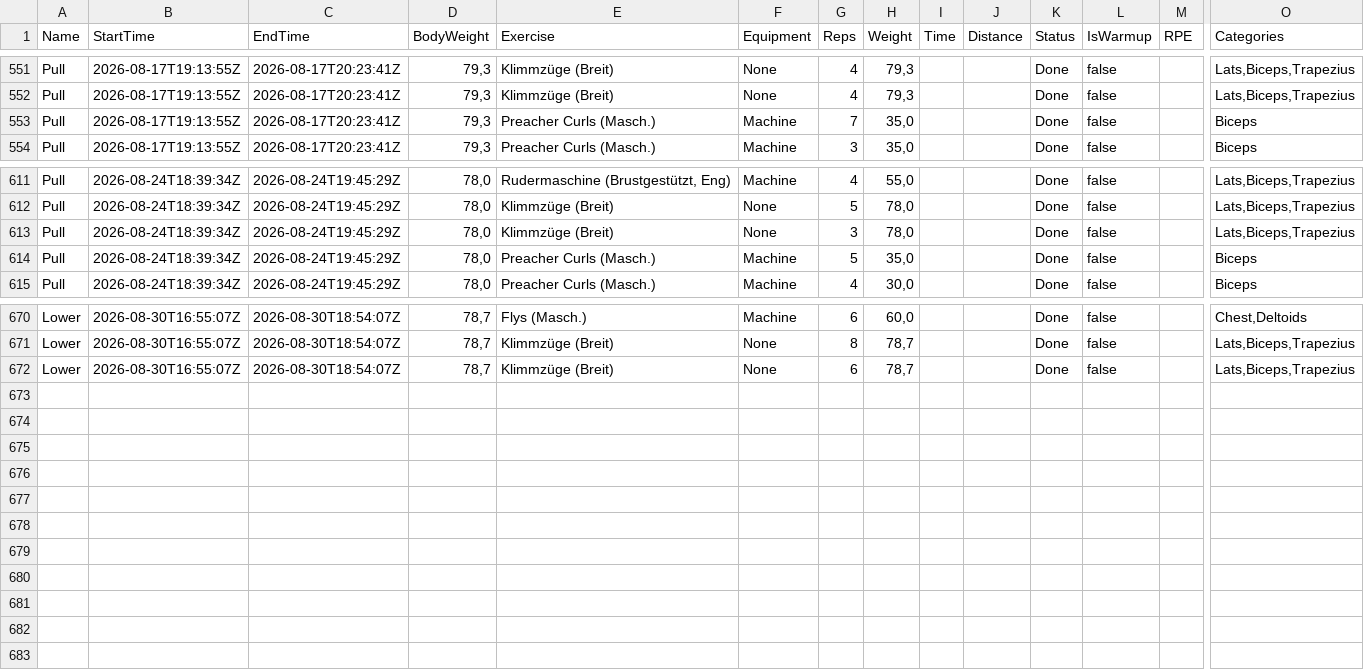
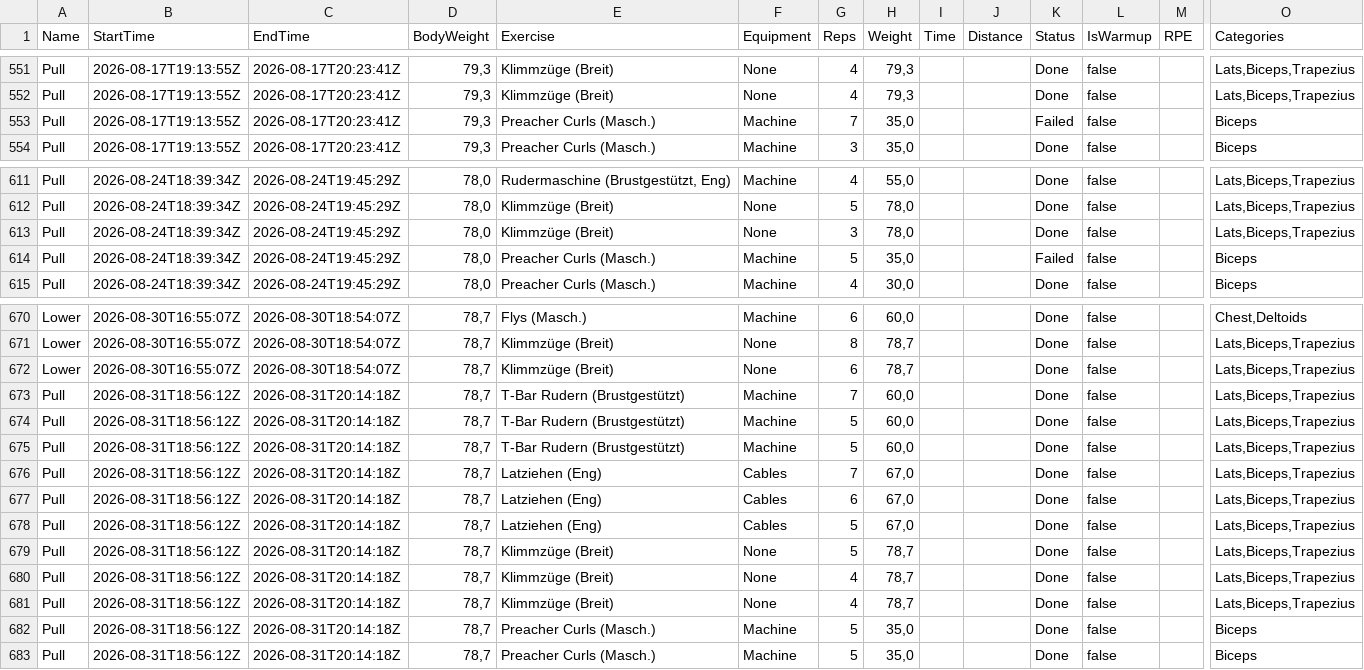
Before and after one commit to Lostpold88/gym-analyse, a CSV file: FitNotesWorkouts.csv, drawn as a sheet; only a part is shown, gaps mark what is left out; rows hold the shown columns only; the diff names each change by its address in the sheet, - before the commit and + after, or states it on an @@ line.

Commit message:
Stand aktualisiert

```diff
--- a/FitNotesWorkouts.csv
+++ b/FitNotesWorkouts.csv
-K553 (Status): Done
+K553 (Status): Failed
-K614 (Status): Done
+K614 (Status): Failed
+row 673: Pull | 2026-08-31T18:56:12Z | 2026-08-31T20:14:18Z | 78,7 | T-Bar Rudern (Brustgestützt) | Machine | 7 | 60,0 |  |  | Done | false |  | Lats,Biceps,Trapezius
+row 674: Pull | 2026-08-31T18:56:12Z | 2026-08-31T20:14:18Z | 78,7 | T-Bar Rudern (Brustgestützt) | Machine | 5 | 60,0 |  |  | Done | false |  | Lats,Biceps,Trapezius
+row 675: Pull | 2026-08-31T18:56:12Z | 2026-08-31T20:14:18Z | 78,7 | T-Bar Rudern (Brustgestützt) | Machine | 5 | 60,0 |  |  | Done | false |  | Lats,Biceps,Trapezius
+row 676: Pull | 2026-08-31T18:56:12Z | 2026-08-31T20:14:18Z | 78,7 | Latziehen (Eng) | Cables | 7 | 67,0 |  |  | Done | false |  | Lats,Biceps,Trapezius
+row 677: Pull | 2026-08-31T18:56:12Z | 2026-08-31T20:14:18Z | 78,7 | Latziehen (Eng) | Cables | 6 | 67,0 |  |  | Done | false |  | Lats,Biceps,Trapezius
+row 678: Pull | 2026-08-31T18:56:12Z | 2026-08-31T20:14:18Z | 78,7 | Latziehen (Eng) | Cables | 5 | 67,0 |  |  | Done | false |  | Lats,Biceps,Trapezius
+row 679: Pull | 2026-08-31T18:56:12Z | 2026-08-31T20:14:18Z | 78,7 | Klimmzüge (Breit) | None | 5 | 78,7 |  |  | Done | false |  | Lats,Biceps,Trapezius
+row 680: Pull | 2026-08-31T18:56:12Z | 2026-08-31T20:14:18Z | 78,7 | Klimmzüge (Breit) | None | 4 | 78,7 |  |  | Done | false |  | Lats,Biceps,Trapezius
+row 681: Pull | 2026-08-31T18:56:12Z | 2026-08-31T20:14:18Z | 78,7 | Klimmzüge (Breit) | None | 4 | 78,7 |  |  | Done | false |  | Lats,Biceps,Trapezius
+row 682: Pull | 2026-08-31T18:56:12Z | 2026-08-31T20:14:18Z | 78,7 | Preacher Curls (Masch.) | Machine | 5 | 35,0 |  |  | Done | false |  | Biceps
+row 683: Pull | 2026-08-31T18:56:12Z | 2026-08-31T20:14:18Z | 78,7 | Preacher Curls (Masch.) | Machine | 5 | 35,0 |  |  | Done | false |  | Biceps
```
